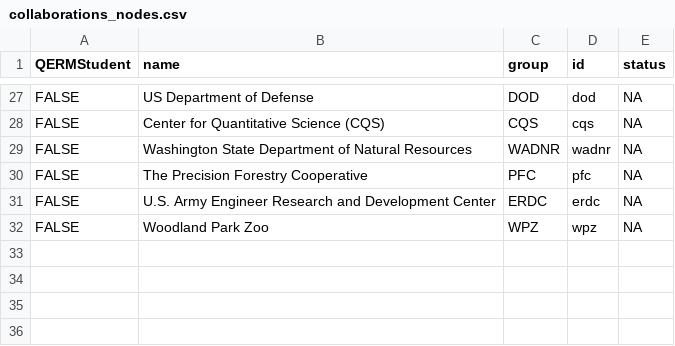
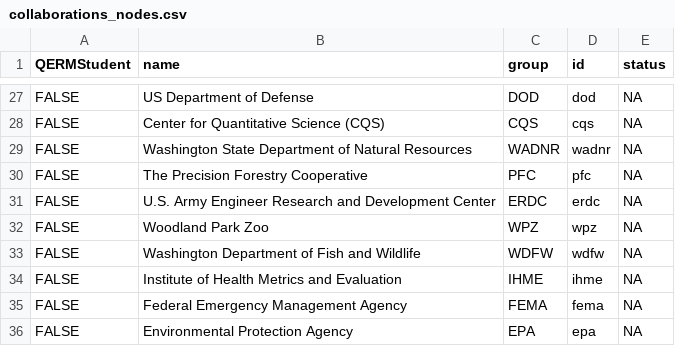
Before and after one commit to nkullman/QERMCollaborations, a CSV file: data/collaborations_nodes.csv, drawn as a sheet; only a part is shown, gaps mark what is left out; the diff names each change by its address in the sheet, - before the commit and + after, or states it on an @@ line.

```diff
--- a/data/collaborations_nodes.csv
+++ b/data/collaborations_nodes.csv
+row 33: FALSE | Washington Department of Fish and Wildlife | WDFW | wdfw | NA
+row 34: FALSE | Institute of Health Metrics and Evaluation | IHME | ihme | NA
+row 35: FALSE | Federal Emergency Management Agency | FEMA | fema | NA
+row 36: FALSE | Environmental Protection Agency | EPA | epa | NA
```
Also changed, not shown: data/collaborations_links.csv, data/ecosystems_links.csv, 5 other files.
